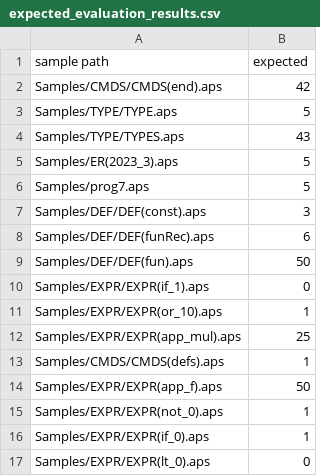
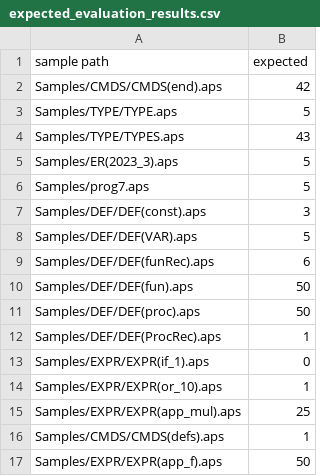
Before and after one commit to hichem-bouzourine/APS-Projet-Sorbonne, a CSV file: APS1a/expected_evaluation_results.csv, drawn as a sheet; only a part is shown; the shorter side is filled out with more unchanged rows; the diff names each change by its address in the sheet, - before the commit and + after, or states it on an @@ line.

```diff
--- a/APS1a/expected_evaluation_results.csv
+++ b/APS1a/expected_evaluation_results.csv
+row 8: Samples/DEF/DEF(VAR).aps | 5
+row 11: Samples/DEF/DEF(proc).aps | 50
+row 12: Samples/DEF/DEF(ProcRec).aps | 1
```
Also changed, not shown: APS1a/output_evaluation.csv, APS1a/output_typage.csv, 3 other files.
